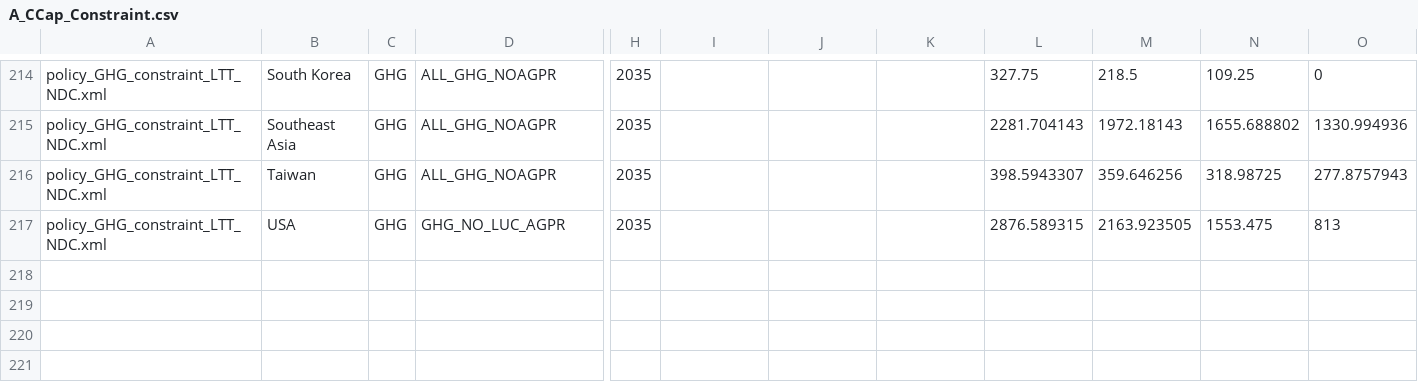
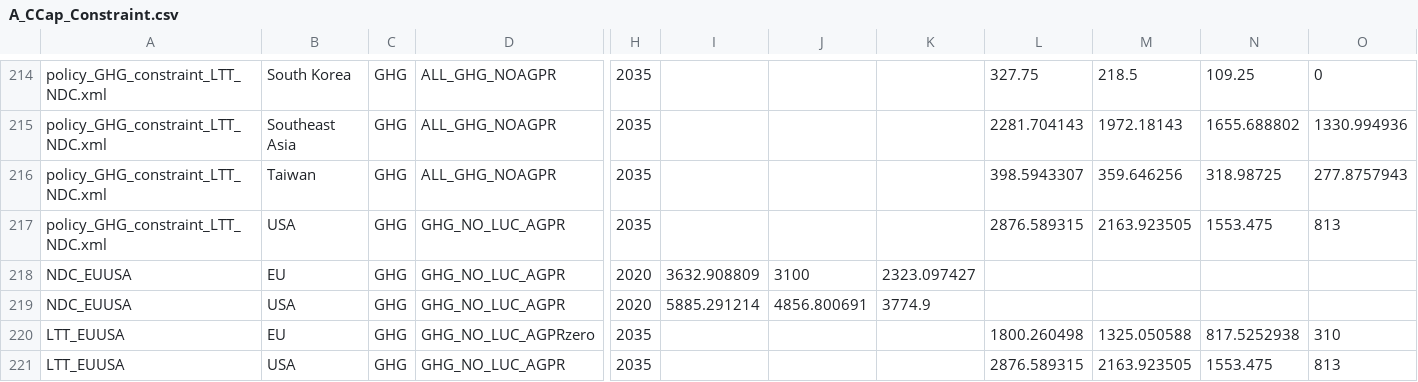
Before and after one commit to russellhz/gcam-core, a CSV file: input/gcamdata/inst/extdata/policy/A_CCap_Constraint.csv, drawn as a sheet; only a part is shown, gaps mark what is left out; rows hold the shown columns only; the diff names each change by its address in the sheet, - before the commit and + after, or states it on an @@ line.

```diff
--- a/input/gcamdata/inst/extdata/policy/A_CCap_Constraint.csv
+++ b/input/gcamdata/inst/extdata/policy/A_CCap_Constraint.csv
+row 218: NDC_EUUSA | EU | GHG | GHG_NO_LUC_AGPR | 2020 | 3632.908809 | 3100 | 2323.097427
+row 219: NDC_EUUSA | USA | GHG | GHG_NO_LUC_AGPR | 2020 | 5885.291214 | 4856.800691 | 3774.9
+row 220: LTT_EUUSA | EU | GHG | GHG_NO_LUC_AGPRzero | 2035 |  |  |  | 1800.260498 | 1325.050588 | 817.5252938 | 310
+row 221: LTT_EUUSA | USA | GHG | GHG_NO_LUC_AGPR | 2035 |  |  |  | 2876.589315 | 2163.923505 | 1553.475 | 813
```
Also changed, not shown: input/gcamdata/inst/extdata/policy/A_CTax.csv.
